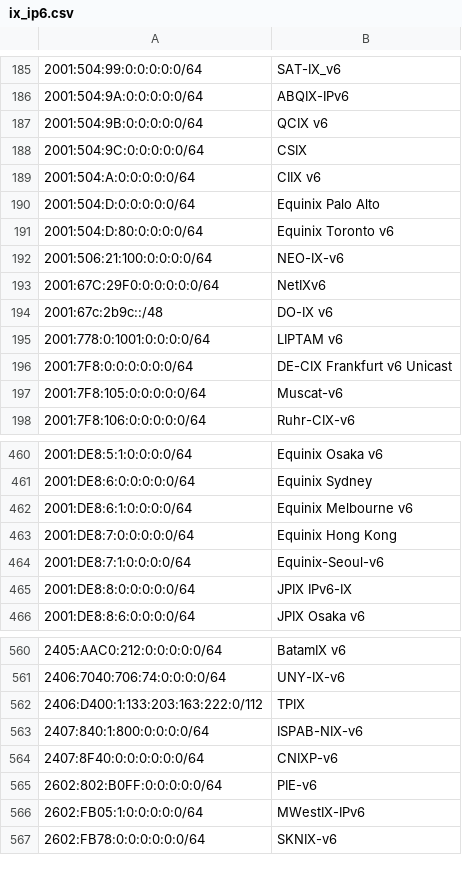
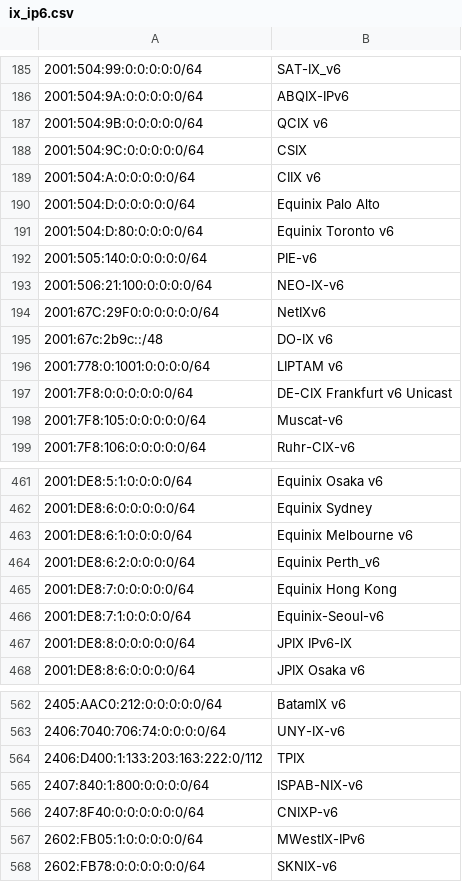
Before and after one commit to haensen/ix-networks, a CSV file: ix_ip6.csv, drawn as a sheet; only a part is shown, gaps mark what is left out; removed rows and columns are numbered as before the commit, all else as after; the diff names each change by its address in the sheet, - before the commit and + after, or states it on an @@ line.

```diff
--- a/ix_ip6.csv
+++ b/ix_ip6.csv
+row 192: 2001:505:140:0:0:0:0:0/64 | PIE-v6
+row 464: 2001:DE8:6:2:0:0:0:0/64 | Equinix Perth_v6
-row 565: 2602:802:B0FF:0:0:0:0:0/64 | PIE-v6
```
Also changed, not shown: ix_ip4.csv.
